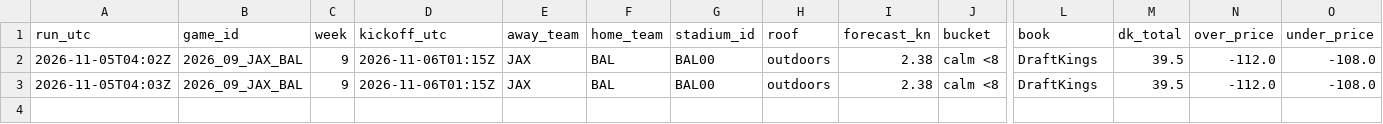
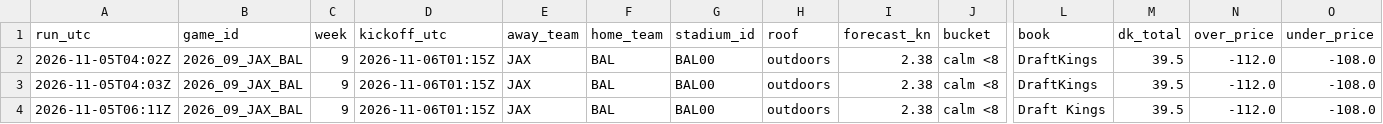
Before and after one commit to wbblanck/nfl-betting-model, a CSV file: data/live/wind/records_2026.csv, drawn as a sheet; only a part is shown, gaps mark what is left out; rows hold the shown columns only; the diff names each change by its address in the sheet, - before the commit and + after, or states it on an @@ line.

Commit message:
wind live: records

```diff
--- a/data/live/wind/records_2026.csv
+++ b/data/live/wind/records_2026.csv
+row 4: 2026-11-05T06:11Z | 2026_09_JAX_BAL | 9 | 2026-11-06T01:15Z | JAX | BAL | BAL00 | outdoors | 2.38 | calm <8 | Draft Kings | 39.5 | -112.0 | -108.0
```
Also changed, not shown: 1 other file.
